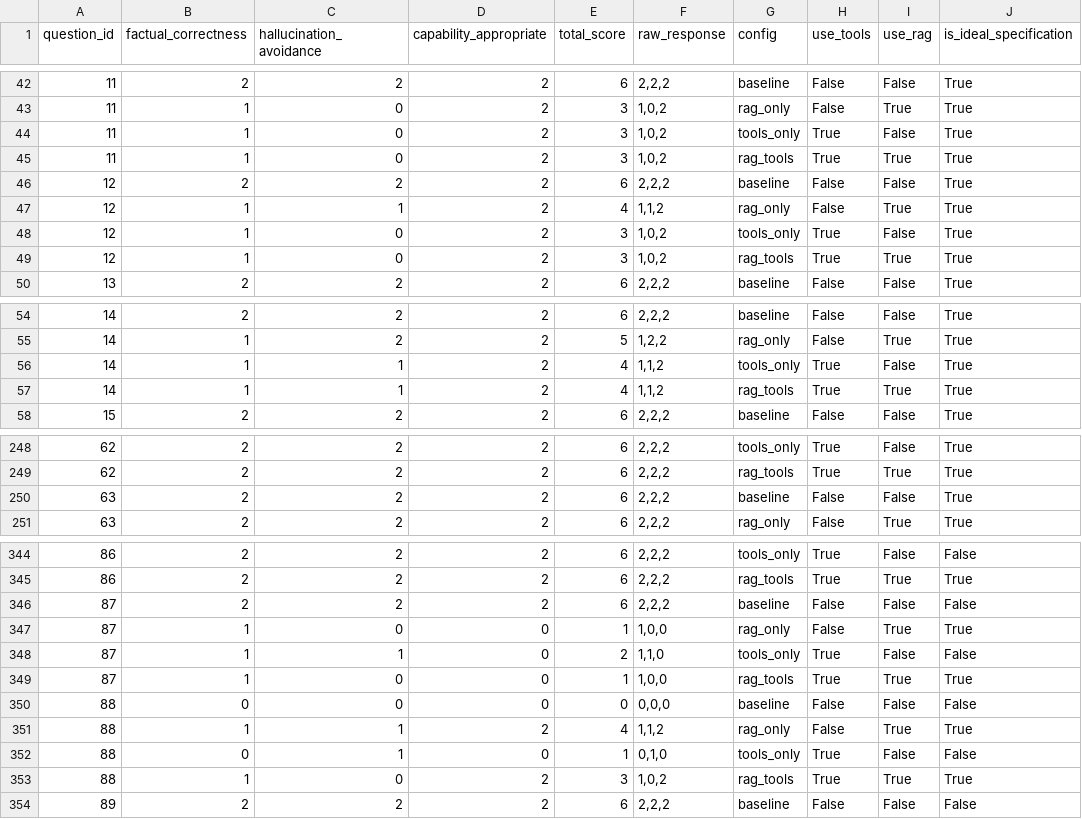
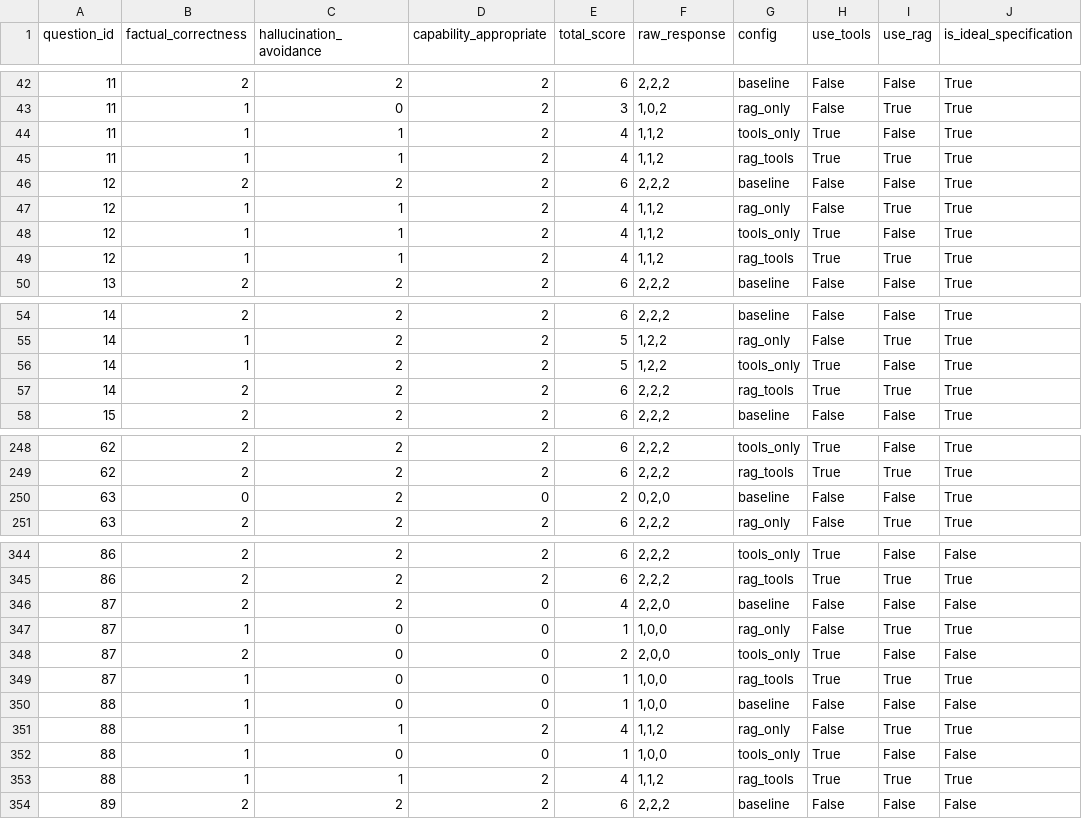
Before and after one commit to JoshuaDjordjevic/honours-project, a CSV file: results/grading.csv, drawn as a sheet; only a part is shown, gaps mark what is left out; the diff covers the shown part only.

```diff
--- a/results/grading.csv
+++ b/results/grading.csv
@@ -43,8 +43,8 @@
 11,1,0,2,3,"1,0,2",rag_only,False,True,True
-11,1,0,2,3,"1,0,2",tools_only,True,False,True
-11,1,0,2,3,"1,0,2",rag_tools,True,True,True
+11,1,1,2,4,"1,1,2",tools_only,True,False,True
+11,1,1,2,4,"1,1,2",rag_tools,True,True,True
 12,2,2,2,6,"2,2,2",baseline,False,False,True
 12,1,1,2,4,"1,1,2",rag_only,False,True,True
-12,1,0,2,3,"1,0,2",tools_only,True,False,True
-12,1,0,2,3,"1,0,2",rag_tools,True,True,True
+12,1,1,2,4,"1,1,2",tools_only,True,False,True
+12,1,1,2,4,"1,1,2",rag_tools,True,True,True
 13,2,2,2,6,"2,2,2",baseline,False,False,True
@@ -55,4 +55,4 @@
 14,1,2,2,5,"1,2,2",rag_only,False,True,True
-14,1,1,2,4,"1,1,2",tools_only,True,False,True
-14,1,1,2,4,"1,1,2",rag_tools,True,True,True
+14,1,2,2,5,"1,2,2",tools_only,True,False,True
+14,2,2,2,6,"2,2,2",rag_tools,True,True,True
 15,2,2,2,6,"2,2,2",baseline,False,False,True
@@ -249,3 +249,3 @@
 62,2,2,2,6,"2,2,2",rag_tools,True,True,True
-63,2,2,2,6,"2,2,2",baseline,False,False,True
+63,0,2,0,2,"0,2,0",baseline,False,False,True
 63,2,2,2,6,"2,2,2",rag_only,False,True,True
@@ -345,10 +345,10 @@
 86,2,2,2,6,"2,2,2",rag_tools,True,True,True
-87,2,2,2,6,"2,2,2",baseline,False,False,False
+87,2,2,0,4,"2,2,0",baseline,False,False,False
 87,1,0,0,1,"1,0,0",rag_only,False,True,True
-87,1,1,0,2,"1,1,0",tools_only,True,False,False
+87,2,0,0,2,"2,0,0",tools_only,True,False,False
 87,1,0,0,1,"1,0,0",rag_tools,True,True,True
-88,0,0,0,0,"0,0,0",baseline,False,False,False
+88,1,0,0,1,"1,0,0",baseline,False,False,False
 88,1,1,2,4,"1,1,2",rag_only,False,True,True
-88,0,1,0,1,"0,1,0",tools_only,True,False,False
-88,1,0,2,3,"1,0,2",rag_tools,True,True,True
+88,1,0,0,1,"1,0,0",tools_only,True,False,False
+88,1,1,2,4,"1,1,2",rag_tools,True,True,True
 89,2,2,2,6,"2,2,2",baseline,False,False,False
```
Also changed, not shown: 65 edited cells elsewhere in this file, 7 other files.
